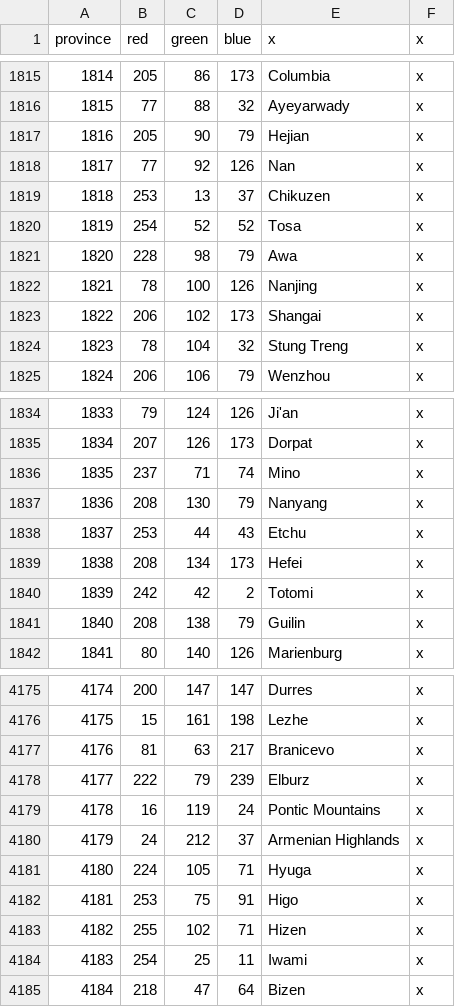
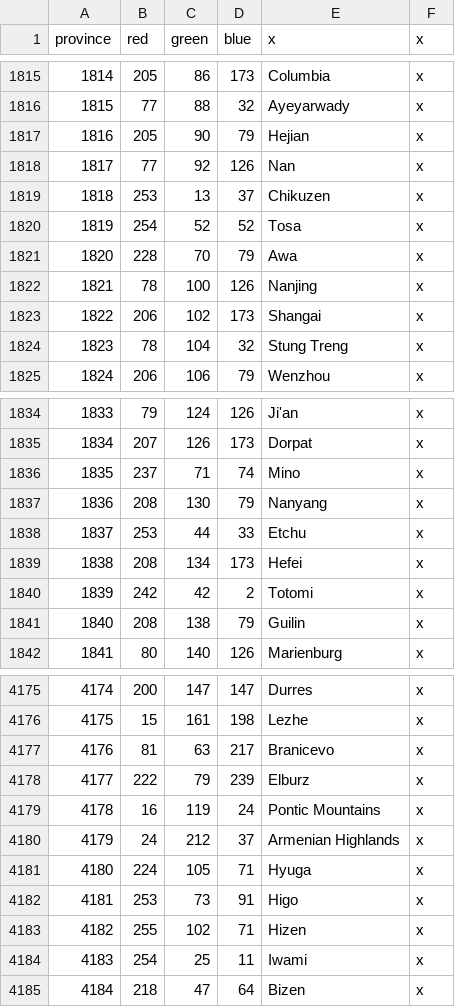
Before and after one commit to Bukharen/bharatauniversalis, a CSV file: map/definition.csv, drawn as a sheet; only a part is shown, gaps mark what is left out.

```diff
--- a/map/definition.csv
+++ b/map/definition.csv
@@ -1820,3 +1820,3 @@ province;red;green;blue;x;x
 1819;254;52;52;Tosa;x
-1820;228;98;79;Awa;x
+1820;228;70;79;Awa;x
 1821;78;100;126;Nanjing;x
@@ -1837,3 +1837,3 @@ province;red;green;blue;x;x
 1836;208;130;79;Nanyang;x
-1837;253;44;43;Etchu;x
+1837;253;44;33;Etchu;x
 1838;208;134;173;Hefei;x
@@ -4181,3 +4181,3 @@ province;red;green;blue;x;x
 4180;224;105;71;Hyuga;x
-4181;253;75;91;Higo;x
+4181;253;73;91;Higo;x
 4182;255;102;71;Hizen;x
```
Also changed, not shown: 3 other files.
